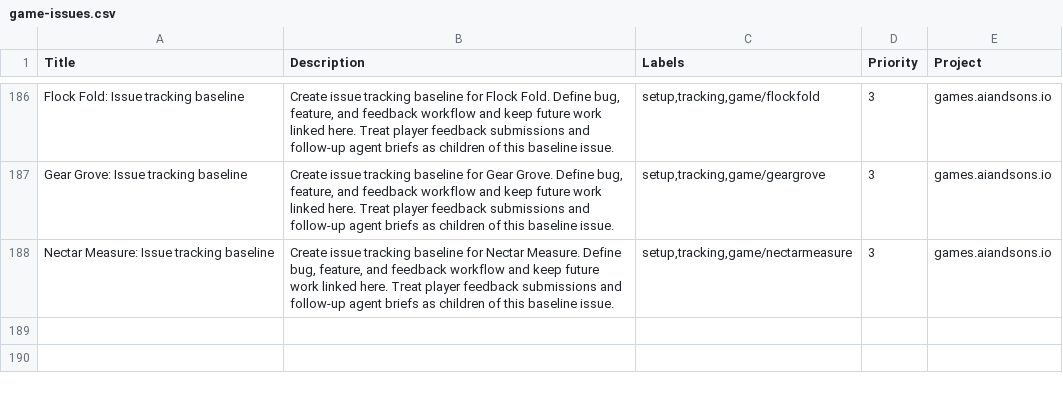
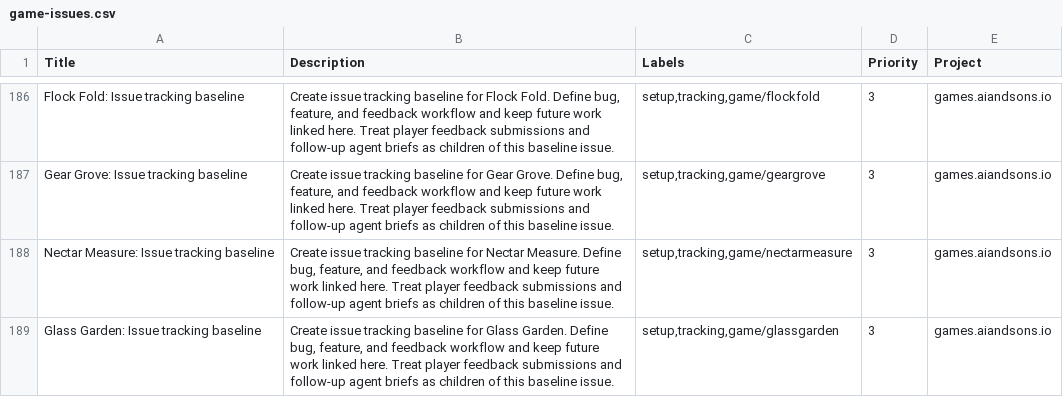
Before and after one commit to LEnc95/games.aiandsons.io, a CSV file: linear/game-issues.csv, drawn as a sheet; only a part is shown, gaps mark what is left out.

Commit message:
Add Glass Garden daily game (#264)
Build a five-window stained-glass rotation campaign with touch, keyboard, hints, inspection loss states, palettes, feedback, and deterministic QA hooks.

Register the 2026-08-12 content contract and generate discovery, sitemap, OG, and Linear metadata.

Verify the full 67-assertion desktop/mobile gameplay matrix and all required maintenance, telemetry, feedback, shop, and social gates.

```diff
--- a/linear/game-issues.csv
+++ b/linear/game-issues.csv
@@ -188 +188,2 @@ Gear Grove: Issue tracking baseline,"Create issue tracking baseline for Gear Gro
 Nectar Measure: Issue tracking baseline,"Create issue tracking baseline for Nectar Measure. Define bug, feature, and feedback workflow and keep future work linked here. Treat player feedback submissions and follow-up agent briefs as children of this baseline issue.","setup,tracking,game/nectarmeasure",3,games.aiandsons.io
+Glass Garden: Issue tracking baseline,"Create issue tracking baseline for Glass Garden. Define bug, feature, and feedback workflow and keep future work linked here. Treat player feedback submissions and follow-up agent briefs as children of this baseline issue.","setup,tracking,game/glassgarden",3,games.aiandsons.io
```
Also changed, not shown: 10 other files.
